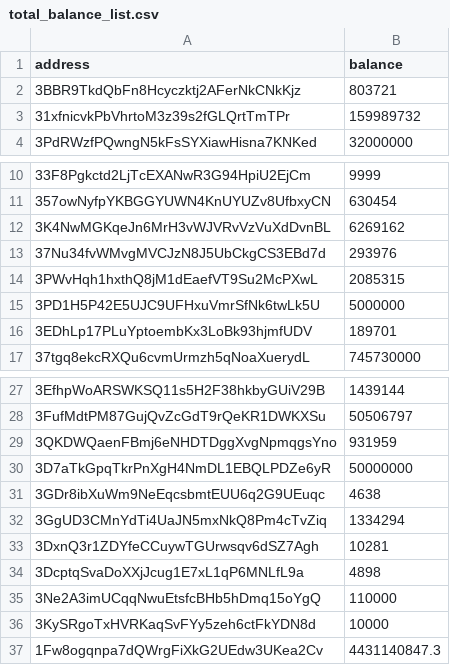
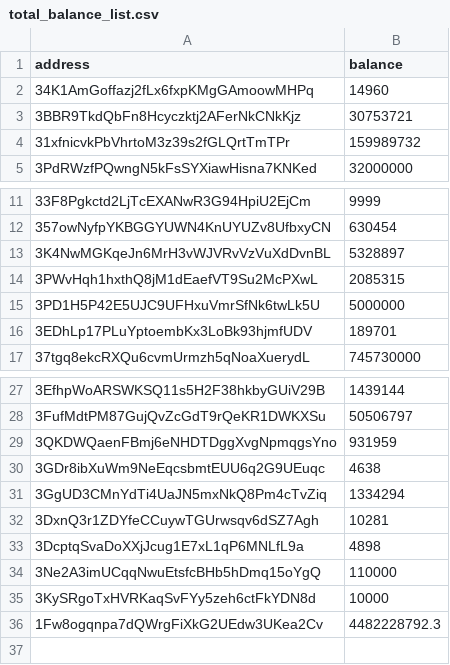
Before and after one commit to salimcansatici/libreAudit, a CSV file: datas/total_balance_list.csv, drawn as a sheet; only a part is shown, gaps mark what is left out.

```diff
--- a/datas/total_balance_list.csv
+++ b/datas/total_balance_list.csv
@@ -1,3 +1,4 @@
 address,balance
-3BBR9TkdQbFn8Hcyczktj2AFerNkCNkKjz,803721
+34K1AmGoffazj2fLx6fxpKMgGAmoowMHPq,14960
+3BBR9TkdQbFn8Hcyczktj2AFerNkCNkKjz,30753721
 31xfnicvkPbVhrtoM3z39s2fGLQrtTmTPr,159989732
@@ -11,4 +12,3 @@ address,balance
 357owNyfpYKBGGYUWN4KnUYUZv8UfbxyCN,630454
-3K4NwMGKqeJn6MrH3vWJVRvVzVuXdDvnBL,6269162
-37Nu34fvWMvgMVCJzN8J5UbCkgCS3EBd7d,293976
+3K4NwMGKqeJn6MrH3vWJVRvVzVuXdDvnBL,5328897
 3PWvHqh1hxthQ8jM1dEaefVT9Su2McPXwL,2085315
@@ -29,3 +29,2 @@ address,balance
 3QKDWQaenFBmj6eNHDTDggXvgNpmqgsYno,931959
-3D7aTkGpqTkrPnXgH4NmDL1EBQLPDZe6yR,50000000
 3GDr8ibXuWm9NeEqcsbmtEUU6q2G9UEuqc,4638
@@ -36,2 +35,2 @@ address,balance
 3KySRgoTxHVRKaqSvFYy5zeh6ctFkYDN8d,10000
-1Fw8ogqnpa7dQWrgFiXkG2UEdw3UKea2Cv,4431140847.3
+1Fw8ogqnpa7dQWrgFiXkG2UEdw3UKea2Cv,4482228792.3
```
Also changed, not shown: 1 other file.
